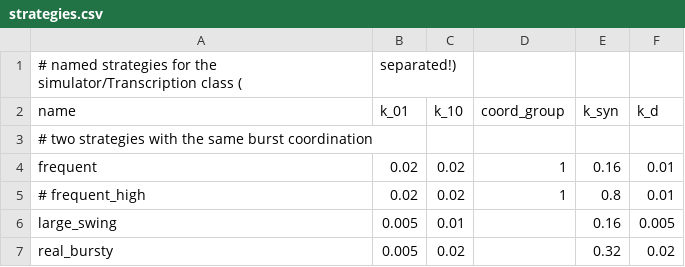
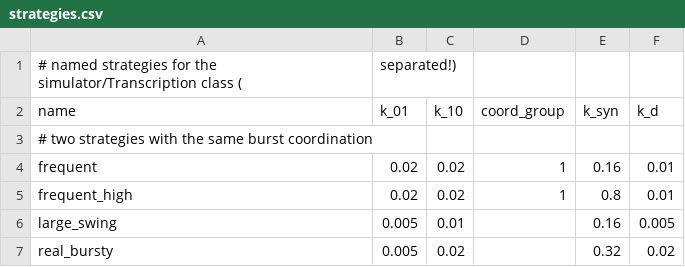
Before and after one commit to resharp/scBurstSim, a CSV file: data/strategies.csv, drawn as a sheet.

```diff
--- a/data/strategies.csv
+++ b/data/strategies.csv
@@ -4,3 +4,3 @@ name;k_01;k_10;coord_group;k_syn;k_d
 frequent;0.02;0.02;1;0.16;0.01
-# frequent_high;0.02;0.02;1;0.8;0.01
+frequent_high;0.02;0.02;1;0.8;0.01
 large_swing;0.005;0.01;;0.16;0.005
```
Also changed, not shown: 2 other files.
